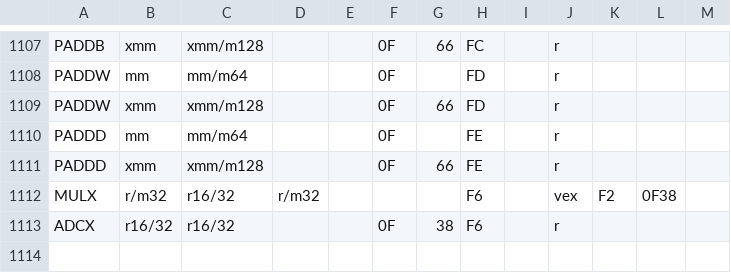
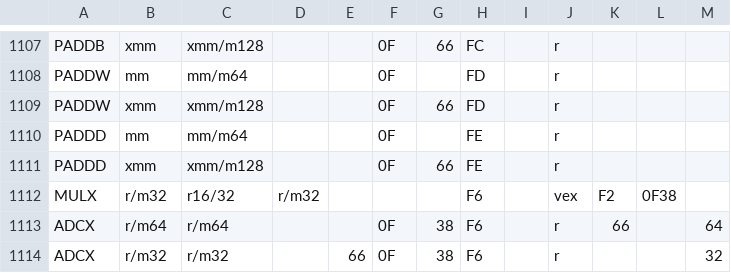
Before and after one commit to maitrebitcoin/wd-assembly, a CSV file: instructionsX86.csv, drawn as a sheet; only a part is shown, gaps mark what is left out; addresses are those after the commit; the diff names each change by its address in the sheet, - before the commit and + after, or states it on an @@ line.

Commit message:
REX OK pour le cas ADCX + refactorisation inverse ordre r/m

```diff
--- a/instructionsX86.csv
+++ b/instructionsX86.csv
+row 1113: ADCX | r/m64 | r/m64 |  |  | 0F | 38 | F6 |  | r | 66 |  | 64
-B1114: r16/32
+B1114: r/m32
-C1114: r16/32
+C1114: r/m32
-E1114: (empty)
+E1114: 66
-M1114: (empty)
+M1114: 32
```
Also changed, not shown: 6 other files.
